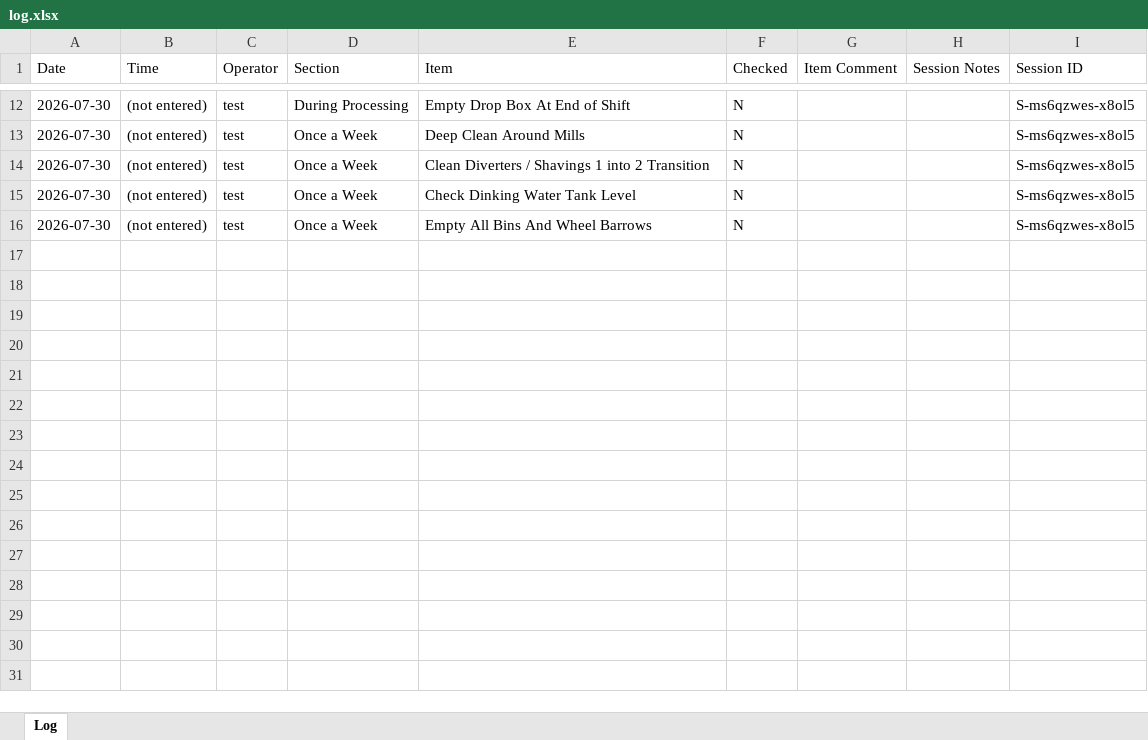
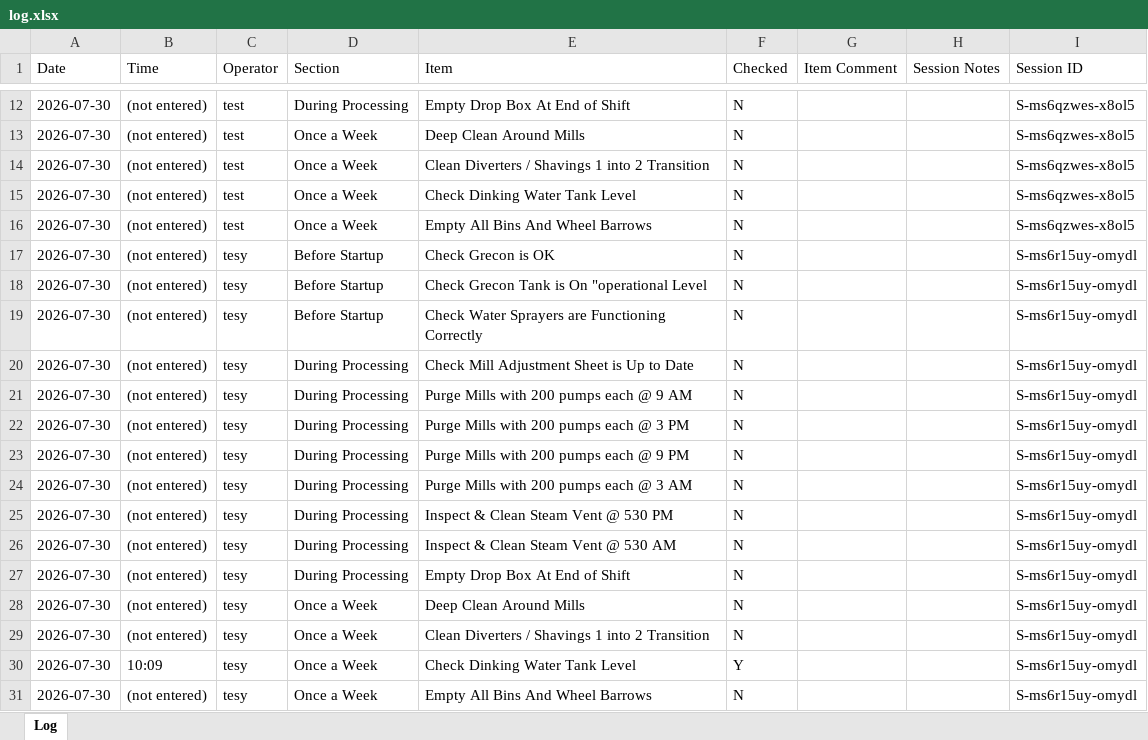
Before and after one commit to Tuan-Biomass/daily-checklist, an Excel workbook: log.xlsx, sheet Log, drawn as a sheet; only a part is shown, gaps mark what is left out; values as stored, in another font and other column widths than the file's, no borders; the diff names each change by its address in the sheet, - before the commit and + after, or states it on an @@ line.

Commit message:
Checklist autosave 2026-07-30T00:10:00.271Z

```diff
--- a/log.xlsx (sheet Log)
+++ b/log.xlsx (sheet Log)
+row 17: 2026-07-30 | (not entered) | tesy | Before Startup | Check Grecon is OK | N |  |  | S-ms6r15uy-omydl
+row 18: 2026-07-30 | (not entered) | tesy | Before Startup | Check Grecon Tank is On "operational Level | N |  |  | S-ms6r15uy-omydl
+row 19: 2026-07-30 | (not entered) | tesy | Before Startup | Check Water Sprayers are Functioning Correctly | N |  |  | S-ms6r15uy-omydl
+row 20: 2026-07-30 | (not entered) | tesy | During Processing | Check Mill Adjustment Sheet is Up to Date | N |  |  | S-ms6r15uy-omydl
+row 21: 2026-07-30 | (not entered) | tesy | During Processing | Purge Mills with 200 pumps each @ 9 AM | N |  |  | S-ms6r15uy-omydl
+row 22: 2026-07-30 | (not entered) | tesy | During Processing | Purge Mills with 200 pumps each @ 3 PM | N |  |  | S-ms6r15uy-omydl
+row 23: 2026-07-30 | (not entered) | tesy | During Processing | Purge Mills with 200 pumps each @ 9 PM | N |  |  | S-ms6r15uy-omydl
+row 24: 2026-07-30 | (not entered) | tesy | During Processing | Purge Mills with 200 pumps each @ 3 AM | N |  |  | S-ms6r15uy-omydl
+row 25: 2026-07-30 | (not entered) | tesy | During Processing | Inspect & Clean Steam Vent @ 530 PM | N |  |  | S-ms6r15uy-omydl
+row 26: 2026-07-30 | (not entered) | tesy | During Processing | Inspect & Clean Steam Vent @ 530 AM | N |  |  | S-ms6r15uy-omydl
+row 27: 2026-07-30 | (not entered) | tesy | During Processing | Empty Drop Box At End of Shift | N |  |  | S-ms6r15uy-omydl
+row 28: 2026-07-30 | (not entered) | tesy | Once a Week | Deep Clean Around Mills | N |  |  | S-ms6r15uy-omydl
+row 29: 2026-07-30 | (not entered) | tesy | Once a Week | Clean Diverters / Shavings 1 into 2 Transition | N |  |  | S-ms6r15uy-omydl
+row 30: 2026-07-30 | 10:09 | tesy | Once a Week | Check Dinking Water Tank Level | Y |  |  | S-ms6r15uy-omydl
+row 31: 2026-07-30 | (not entered) | tesy | Once a Week | Empty All Bins And Wheel Barrows | N |  |  | S-ms6r15uy-omydl
```
